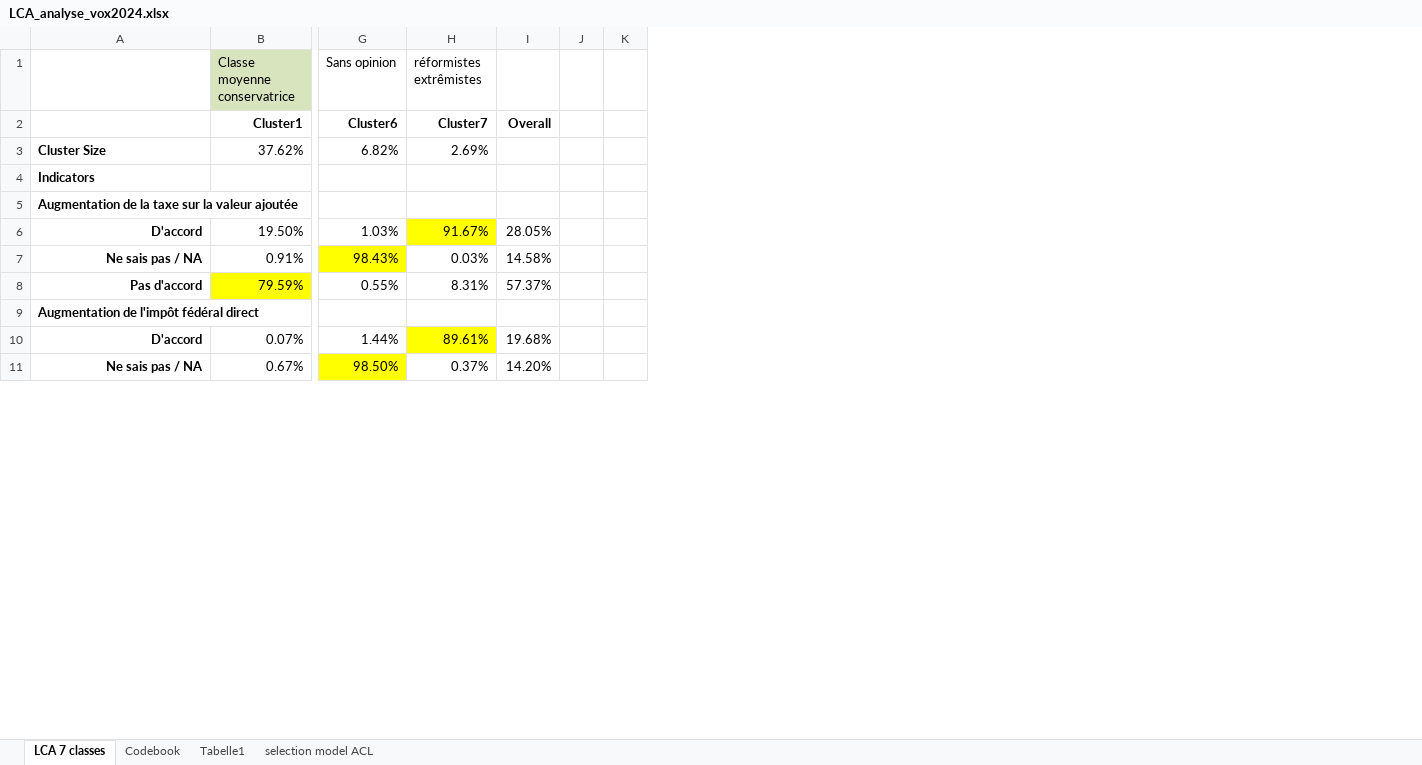
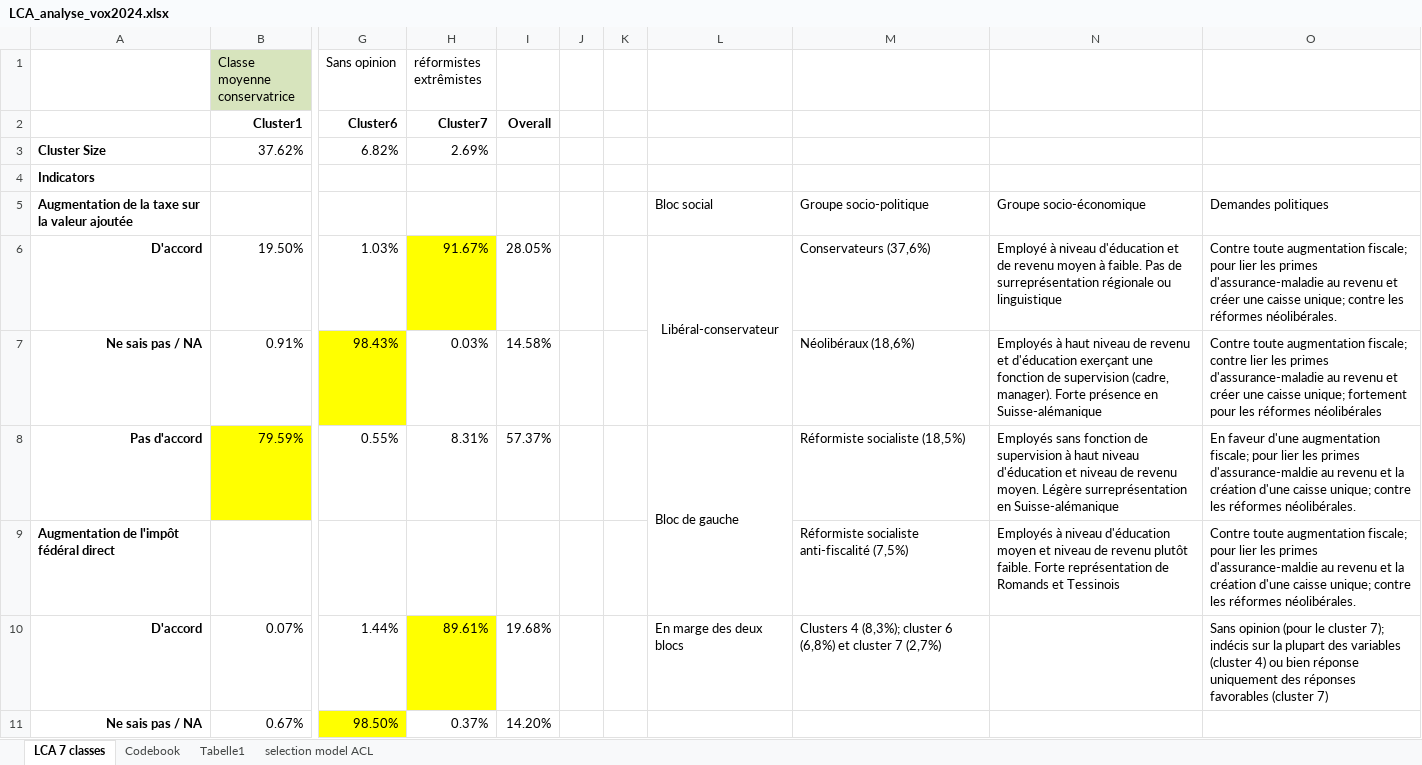
Before and after one commit to Jeylal/celalguney, an Excel workbook: archives_posts/votation_allegement_primes2024_vox/LCA_analyse_vox2024.xlsx, sheet LCA 7 classes, drawn as a sheet; only a part is shown, gaps mark what is left out; values as stored, in another font and other column widths than the file's, no borders; removed rows and columns are numbered as before the commit, all else as after; the diff names each change by its address in the sheet, - before the commit and + after, or states it on an @@ line.

Commit message:
Update LCA_analyse_vox2024.xlsx

```diff
--- a/archives_posts/votation_allegement_primes2024_vox/LCA_analyse_vox2024.xlsx (sheet LCA 7 classes)
+++ b/archives_posts/votation_allegement_primes2024_vox/LCA_analyse_vox2024.xlsx (sheet LCA 7 classes)
-column J, empty
-column K, empty
+column J, empty
+column K, empty
+column L, rows 5-10: Bloc social | Libéral-conservateur |  | Bloc de gauche |  | En marge des deux blocs
+column M, rows 5-10: Groupe socio-politique | Conservateurs (37,6%) | Néolibéraux (18,6%) | Réformiste socialiste (18,5%) | Réformiste socialiste anti-fiscalité (7,5%) | Clusters 4 (8,3%); cluster 6 (6,8%) et cluster 7 (2,7%)
+column N, rows 5-9: Groupe socio-économique | Employé à niveau d'éducation et de revenu moyen à faible. Pas de surreprésentation régionale ou linguistique | Employés à haut niveau de revenu et d'éducation exerçant une fonction de supervision (cadre, manager). Forte présence en Suisse-alémanique | Employés sans fonction de supervision à haut niveau d'éducation et niveau de revenu moyen. Légère surreprésentation en Suisse-alémanique | Employés à niveau d'éducation moyen et niveau de revenu plutôt faible. Forte représentation de Romands et Tessinois
+column O, rows 5-10: Demandes politiques | Contre toute augmentation fiscale; pour lier les primes d'assurance-maladie au revenu et créer une caisse unique; contre les réformes néolibérales. | Contre toute augmentation fiscale; contre lier les primes d'assurance-maladie au revenu et créer une caisse unique; fortement pour les réformes néolibérales | En faveur d'une augmentation fiscale; pour lier les primes d'assurance-maldie au revenu et la création d'une caisse unique; contre les réformes néolibérales. | Contre toute augmentation fiscale; pour lier les primes d'assurance-maldie au revenu et la création d'une caisse unique; contre les réformes néolibérales. | Sans opinion (pour le cluster 7); indécis sur la plupart des variables (cluster 4) ou bien réponse uniquement des réponses favorables (cluster 7)
```
